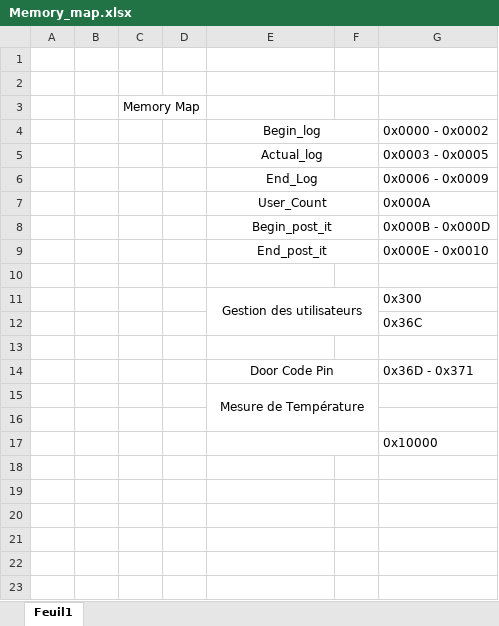
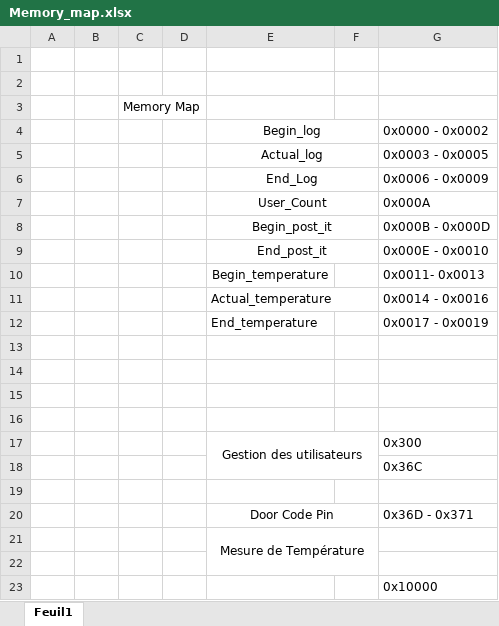
Before and after one commit to hellgheast/Project_P1.X, an Excel workbook: Documentation/Memory_map.xlsx, sheet Feuil1, drawn as a sheet; values as stored, in another font and other column widths than the file's, no borders; removed rows and columns are numbered as before the commit, all else as after; the diff names each change by its address in the sheet, - before the commit and + after, or states it on an @@ line.

```diff
--- a/Documentation/Memory_map.xlsx (sheet Feuil1)
+++ b/Documentation/Memory_map.xlsx (sheet Feuil1)
+row 10:  |  |  |  | Begin_temperature |  | 0x0011- 0x0013
+row 11:  |  |  |  | Actual_temperature |  | 0x0014 - 0x0016
+row 12:  |  |  |  | End_temperature |  | 0x0017 - 0x0019
+row 13: (empty)
+row 14: (empty)
+row 15: (empty)
-E17:F17 merged
```
Also changed, not shown: 2 other files.
